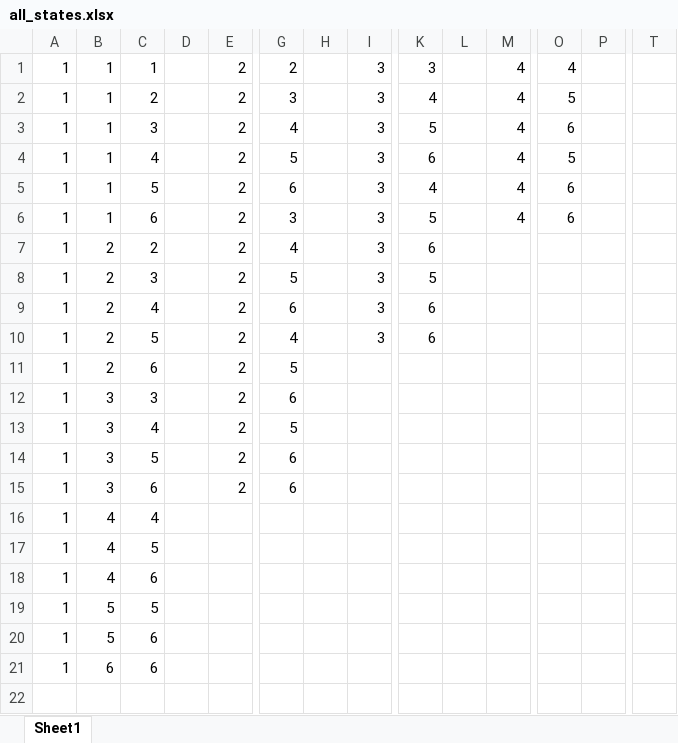
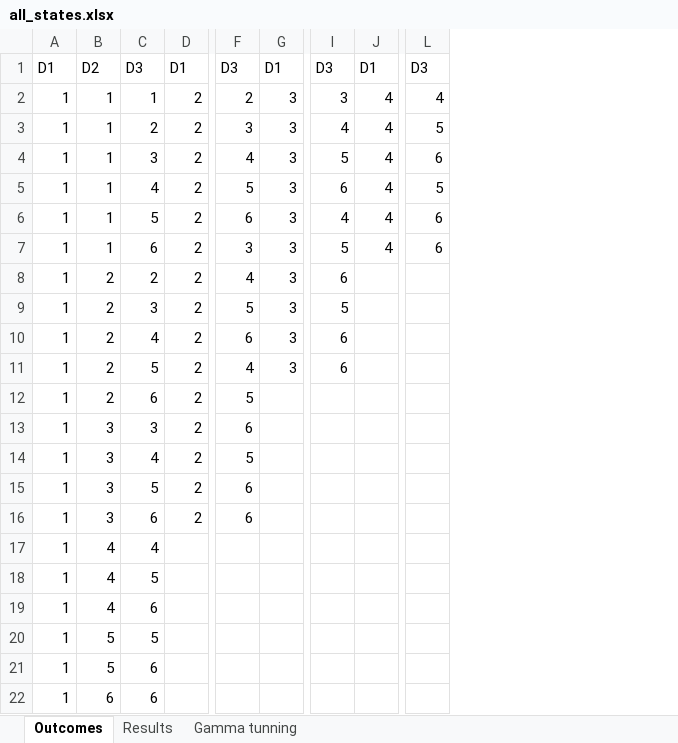
Before and after one commit to andrejlukic/dicegame-solver, an Excel workbook: all_states.xlsx, sheet Outcomes, drawn as a sheet; only a part is shown, gaps mark what is left out; values as stored, in another font and other column widths than the file's, no borders; removed rows and columns are numbered as before the commit, all else as after; rows hold the shown columns only; the diff names each change by its address in the sheet, - before the commit and + after, or states it on an @@ line.

```diff
--- a/all_states.xlsx (sheet Outcomes)
+++ b/all_states.xlsx (sheet Outcomes)
-sheet tab: Sheet1
+sheet tab: Outcomes
+sheet tab: Results
+sheet tab: Gamma tunning
-column D, empty
-column H, empty
-column L, empty
-column P, empty
-column T, empty
+row 1: D1 | D2 | D3 | D1 | D3 | D1 | D3 | D1 | D3
```
Also changed, not shown: formulas that keep their value, 2 other files.
